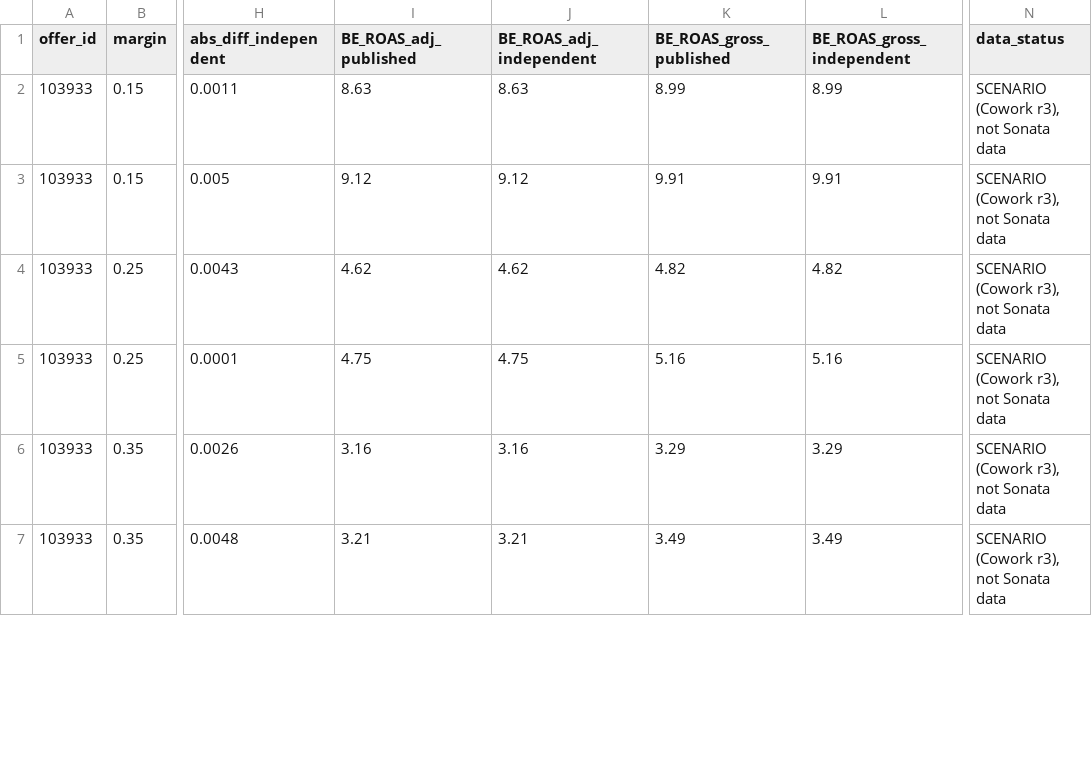
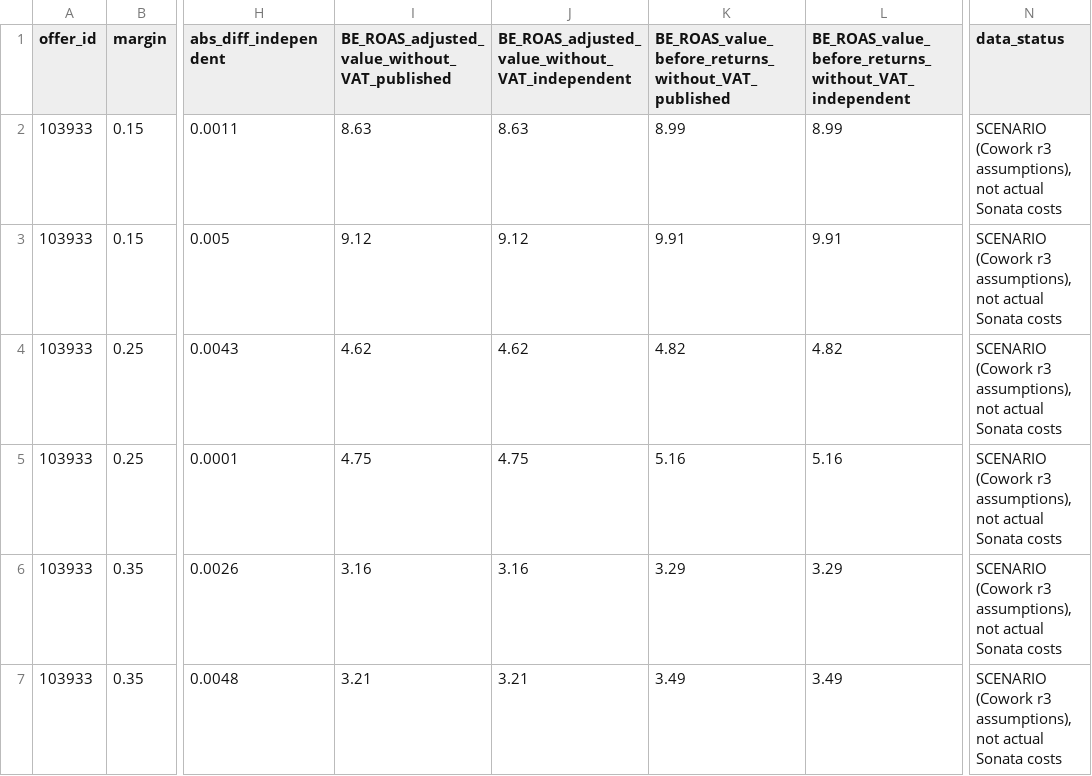
Before and after one commit to sonata-optics/ads-strategy-sonataoptics.sk, a CSV file: discussions/round-04/02_claude_code_attachments/economics_recheck.csv, drawn as a sheet; only a part is shown, gaps mark what is left out; the diff covers the shown part only; the diff names each change by its address in the sheet, - before the commit and + after, or states it on an @@ line.

```diff
--- a/discussions/round-04/02_claude_code_attachments/economics_recheck.csv
+++ b/discussions/round-04/02_claude_code_attachments/economics_recheck.csv
-I1: BE_ROAS_adj_published
+I1: BE_ROAS_adjusted_value_without_VAT_published
-J1: BE_ROAS_adj_independent
+J1: BE_ROAS_adjusted_value_without_VAT_independent
-K1: BE_ROAS_gross_published
+K1: BE_ROAS_value_before_returns_without_VAT_published
-L1: BE_ROAS_gross_independent
+L1: BE_ROAS_value_before_returns_without_VAT_independent
-N2:N7 (data_status): SCENARIO (Cowork r3), not Sonata data
+N2:N7 (data_status): SCENARIO (Cowork r3 assumptions), not actual Sonata costs
```
Also changed, not shown: 18 edited cells elsewhere in this file, discussions/round-04/02_claude_code_attachments/economics_edge_tests.csv, discussions/round-04/02_claude_code_attachments/stock_sync_dryrun_log.csv, 20 other files.
